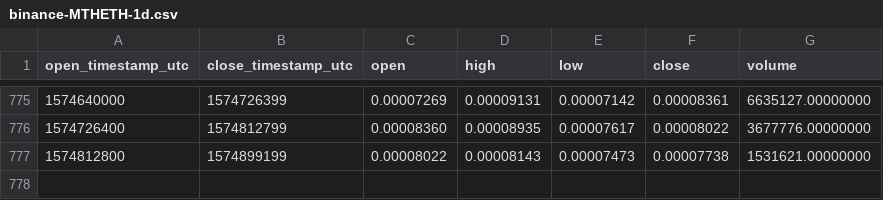
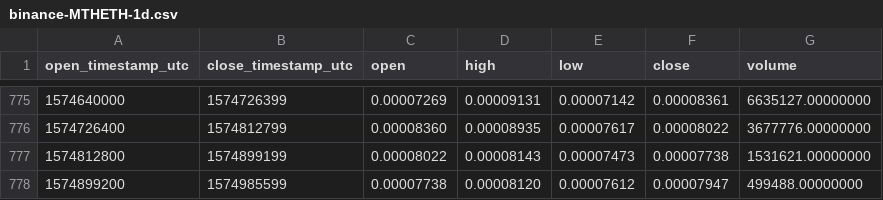
Before and after one commit to cryptobigbro/binance-MTHETH, a CSV file: binance-MTHETH-1d.csv, drawn as a sheet; only a part is shown, gaps mark what is left out.

Commit message:
Update OHLCV data.

```diff
--- a/binance-MTHETH-1d.csv
+++ b/binance-MTHETH-1d.csv
@@ -777 +777,2 @@ open_timestamp_utc,close_timestamp_utc,open,high,low,close,volume
 1574812800,1574899199,0.00008022,0.00008143,0.00007473,0.00007738,1531621.00000000
+1574899200,1574985599,0.00007738,0.00008120,0.00007612,0.00007947,499488.00000000
```
Also changed, not shown: 1 other file.
